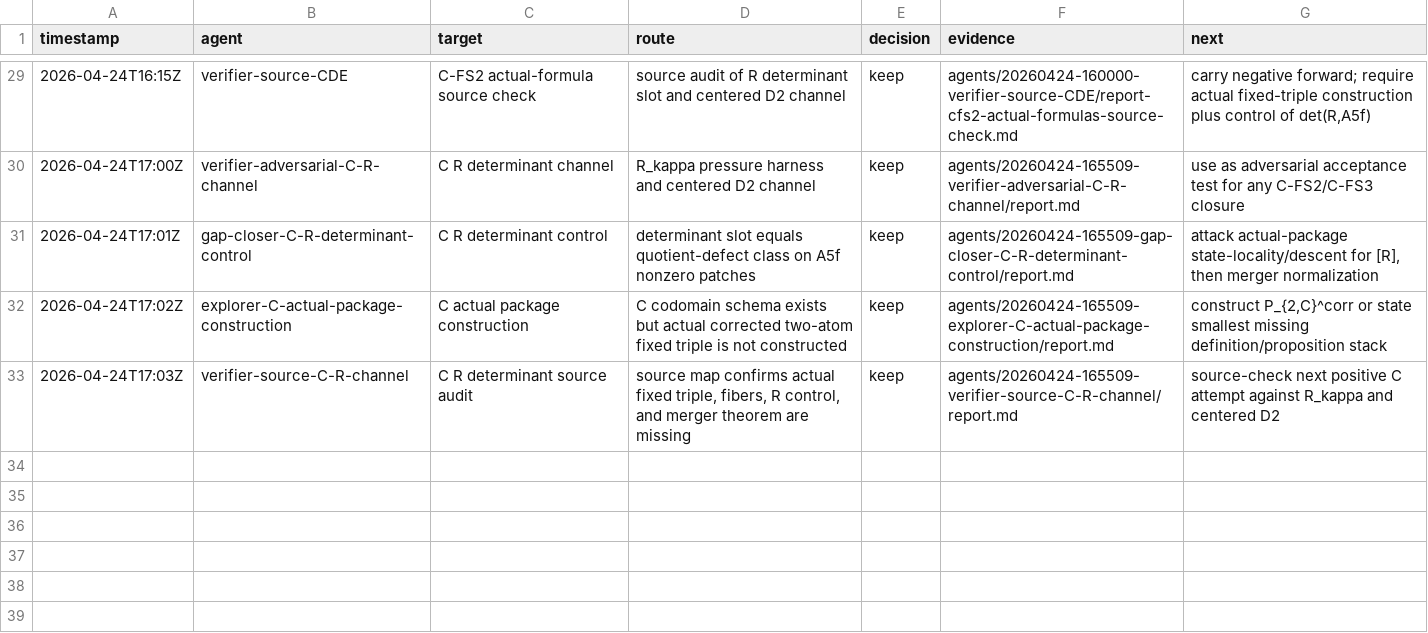
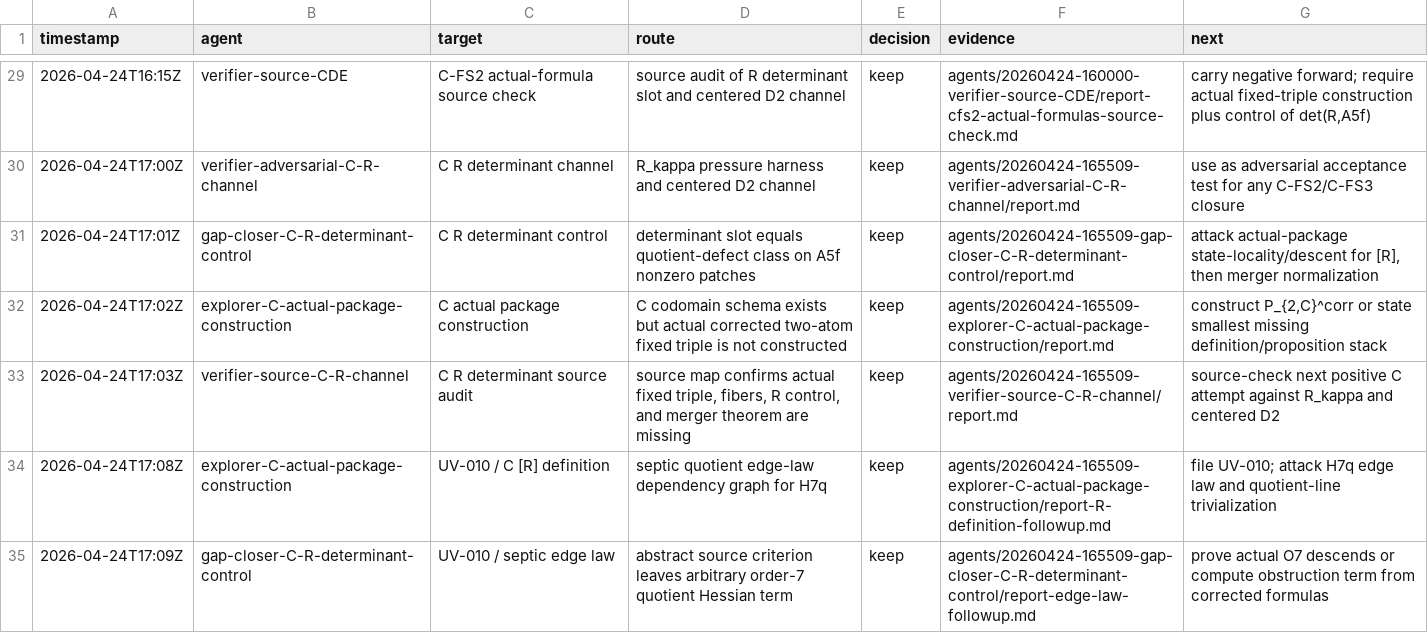
Before and after one commit to johnnyshields/riemann2, a TSV file: rh/teams/20260424-145329-research-team-fundamental-C-D/attempts.tsv, drawn as a sheet; only a part is shown, gaps mark what is left out; the diff names each change by its address in the sheet, - before the commit and + after, or states it on an @@ line.

Commit message:
capture UV-010 septic edge-law reduction

```diff
--- a/rh/teams/20260424-145329-research-team-fundamental-C-D/attempts.tsv
+++ b/rh/teams/20260424-145329-research-team-fundamental-C-D/attempts.tsv
+row 34: 2026-04-24T17:08Z | explorer-C-actual-package-construction | UV-010 / C [R] definition | septic quotient edge-law dependency graph for H7q | keep | agents/20260424-165509-explorer-C-actual-package-construction/report-R-definition-followup.md | file UV-010; attack H7q edge law and quotient-line trivialization
+row 35: 2026-04-24T17:09Z | gap-closer-C-R-determinant-control | UV-010 / septic edge law | abstract source criterion leaves arbitrary order-7 quotient Hessian term | keep | agents/20260424-165509-gap-closer-C-R-determinant-control/report-edge-law-followup.md | prove actual O7 descends or compute obstruction term from corrected formulas
```
Also changed, not shown: 9 other files.
